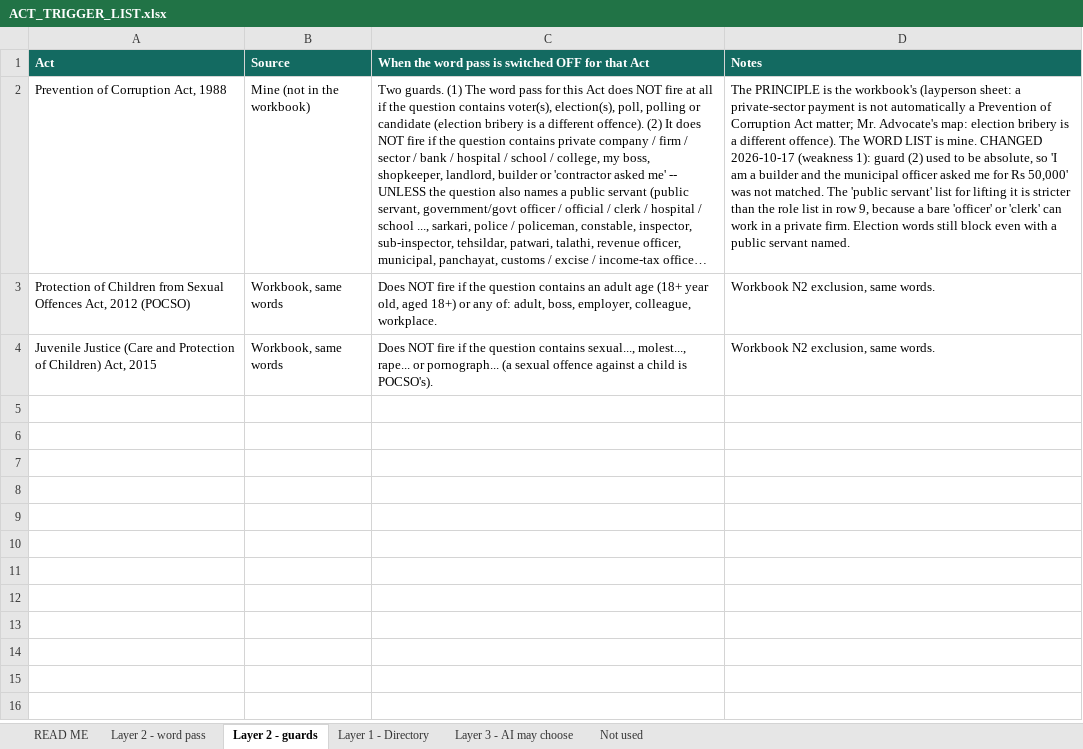
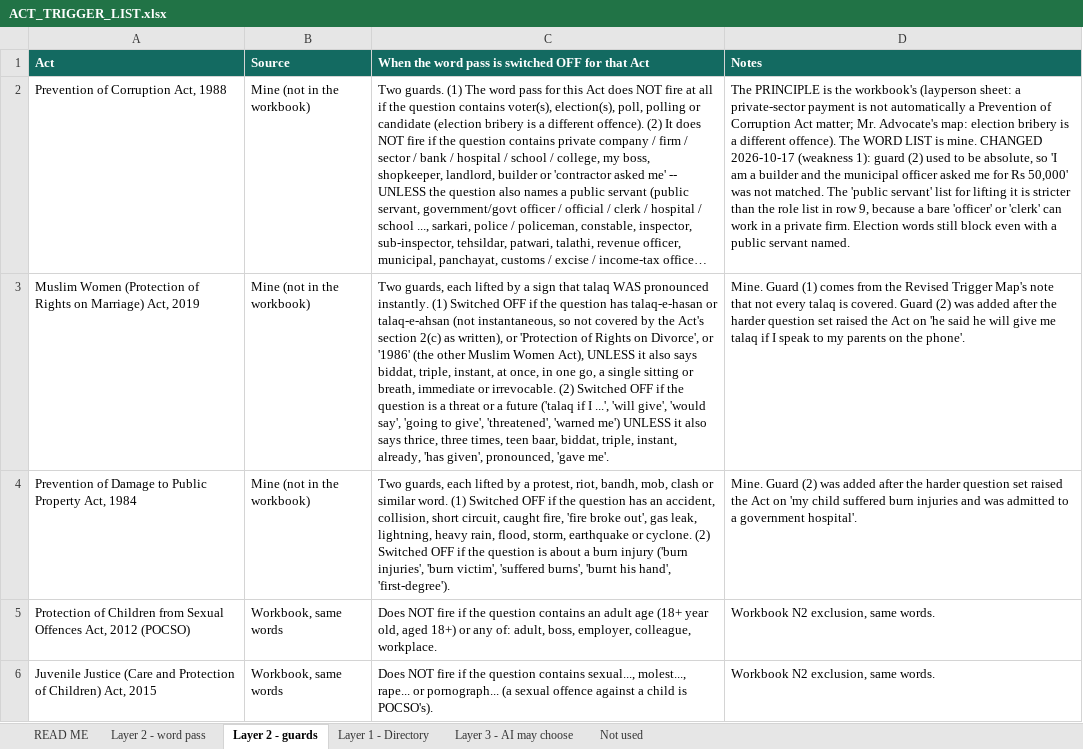
Before and after one commit to Tanbir-Ahm/recourse-sci-pool, an Excel workbook: acts/ACT_TRIGGER_LIST.xlsx, sheet Layer 2 - guards, drawn as a sheet; long unchanged cells end in …; values as stored, in another font and other column widths than the file's, no borders; the diff names each change by its address in the sheet, - before the commit and + after, or states it on an @@ line.

```diff
--- a/acts/ACT_TRIGGER_LIST.xlsx (sheet Layer 2 - guards)
+++ b/acts/ACT_TRIGGER_LIST.xlsx (sheet Layer 2 - guards)
+row 3: Muslim Women (Protection of Rights on Marriage) Act, 2019 | Mine (not in the workbook) | Two guards, each lifted by a sign that talaq WAS pronounced instantly. (1) Switched OFF if the question has talaq-e-hasan or talaq-e-ahsan (not instantaneous, so not covered by the Act's section 2(c) as written), or 'Protection of Rights on Divorce', or '1986' (the other Muslim Women Act), UNLESS it also says biddat, triple, instant, at once, in one go, a single sitting or breath, immediate or irrevocable. (2) Switched OFF if the question is a threat or a future ('talaq if I ...', 'will give', 'would say', 'going to give', 'threatened', 'warned me') UNLESS it also says thrice, three times, teen baar, biddat, triple, instant, already, 'has given', pronounced, 'gave me'. | Mine. Guard (1) comes from the Revised Trigger Map's note that not every talaq is covered. Guard (2) was added after the harder question set raised the Act on 'he said he will give me talaq if I speak to my parents on the phone'.
+row 4: Prevention of Damage to Public Property Act, 1984 | Mine (not in the workbook) | Two guards, each lifted by a protest, riot, bandh, mob, clash or similar word. (1) Switched OFF if the question has an accident, collision, short circuit, caught fire, 'fire broke out', gas leak, lightning, heavy rain, flood, storm, earthquake or cyclone. (2) Switched OFF if the question is about a burn injury ('burn injuries', 'burn victim', 'suffered burns', 'burnt his hand', 'first-degree'). | Mine. Guard (2) was added after the harder question set raised the Act on 'my child suffered burn injuries and was admitted to a government hospital'.
```
Also changed, not shown: sheet Layer 2 - word pass, sheet Not used, sheet READ ME, 11 other files.
